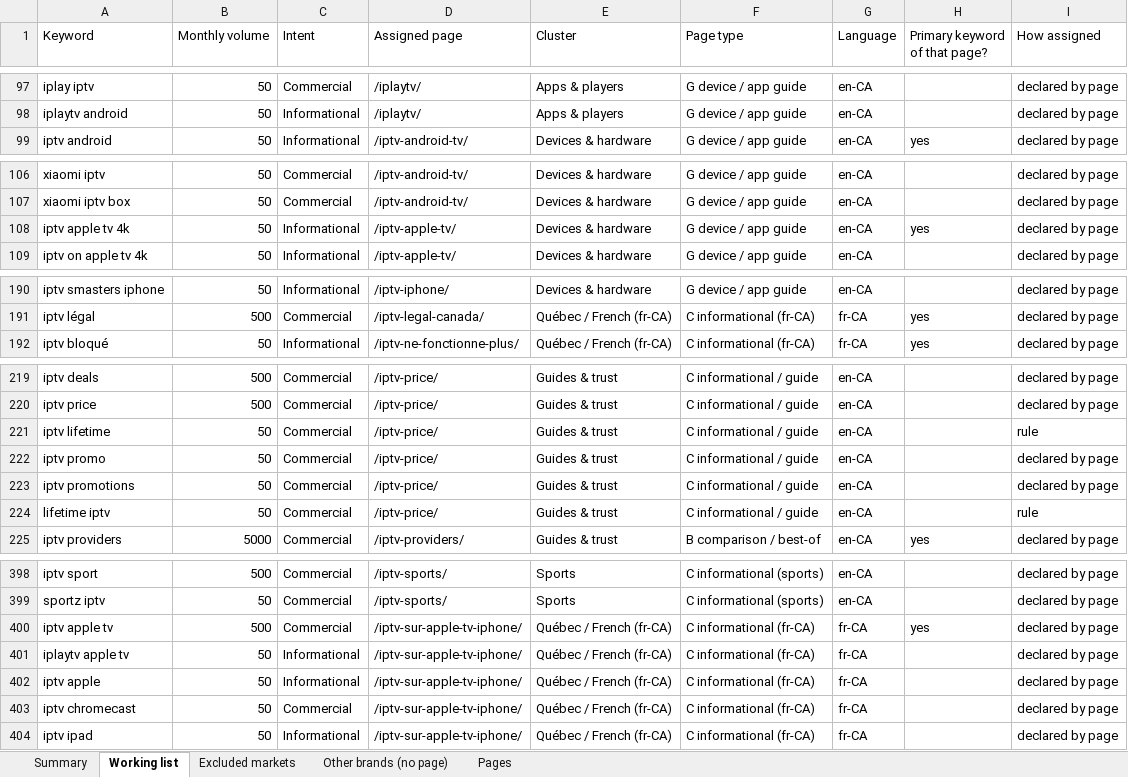
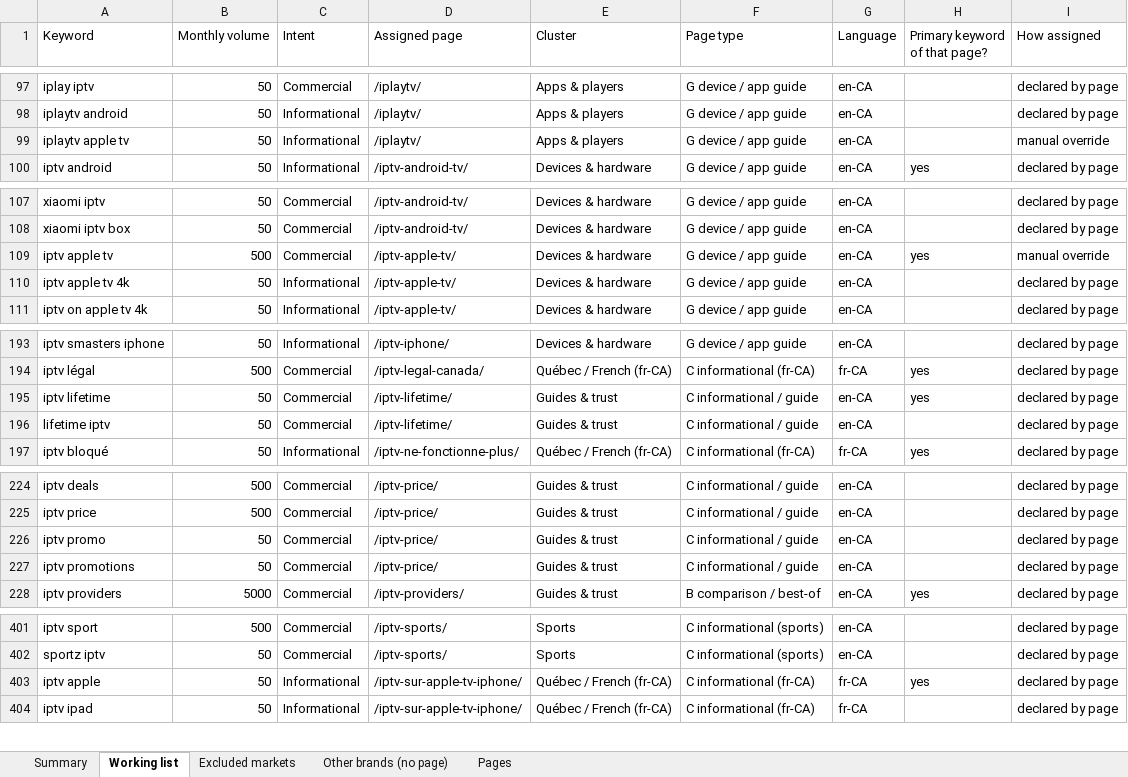
Before and after one commit to ivebeentheredonethat/iptvmapletv.com, an Excel workbook: docs/keyword-map.xlsx, sheet Working list, drawn as a sheet; only a part is shown, gaps mark what is left out; values as stored, in another font and other column widths than the file's, no borders; removed rows and columns are numbered as before the commit, all else as after; the diff covers the shown part only; the diff names each change by its address in the sheet, - before the commit and + after, or states it on an @@ line.

```diff
--- a/docs/keyword-map.xlsx (sheet Working list)
+++ b/docs/keyword-map.xlsx (sheet Working list)
+row 99: iplaytv apple tv | 50 | Informational | /iplaytv/ | Apps & players | G device / app guide | en-CA |  | manual override
+row 109: iptv apple tv | 500 | Commercial | /iptv-apple-tv/ | Devices & hardware | G device / app guide | en-CA | yes | manual override
-H110 (Primary keyword of that page?): yes
+H110 (Primary keyword of that page?): (empty)
+row 195: iptv lifetime | 50 | Commercial | /iptv-lifetime/ | Guides & trust | C informational / guide | en-CA | yes | declared by page
+row 196: lifetime iptv | 50 | Commercial | /iptv-lifetime/ | Guides & trust | C informational / guide | en-CA |  | declared by page
-row 221: iptv lifetime | 50 | Commercial | /iptv-price/ | Guides & trust | C informational / guide | en-CA |  | rule
-row 224: lifetime iptv | 50 | Commercial | /iptv-price/ | Guides & trust | C informational / guide | en-CA |  | rule
-row 400: iptv apple tv | 500 | Commercial | /iptv-sur-apple-tv-iphone/ | Québec / French (fr-CA) | C informational (fr-CA) | fr-CA | yes | declared by page
-row 401: iplaytv apple tv | 50 | Informational | /iptv-sur-apple-tv-iphone/ | Québec / French (fr-CA) | C informational (fr-CA) | fr-CA |  | declared by page
-H403 (Primary keyword of that page?): (empty)
+H403 (Primary keyword of that page?): yes
-row 403: iptv chromecast | 50 | Commercial | /iptv-sur-apple-tv-iphone/ | Québec / French (fr-CA) | C informational (fr-CA) | fr-CA |  | declared by page
```
Also changed, not shown: 1 added row elsewhere in this sheet, sheet Pages, sheet Summary, 13 other files.
